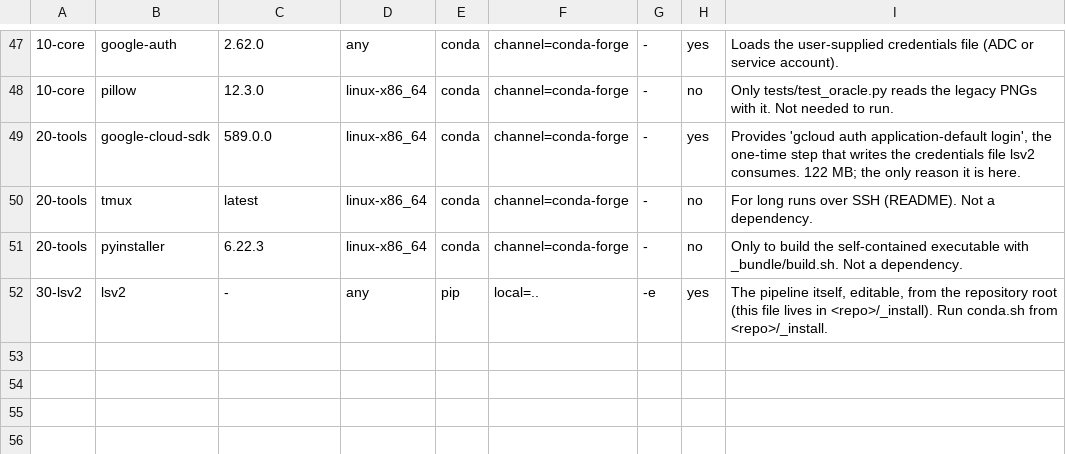
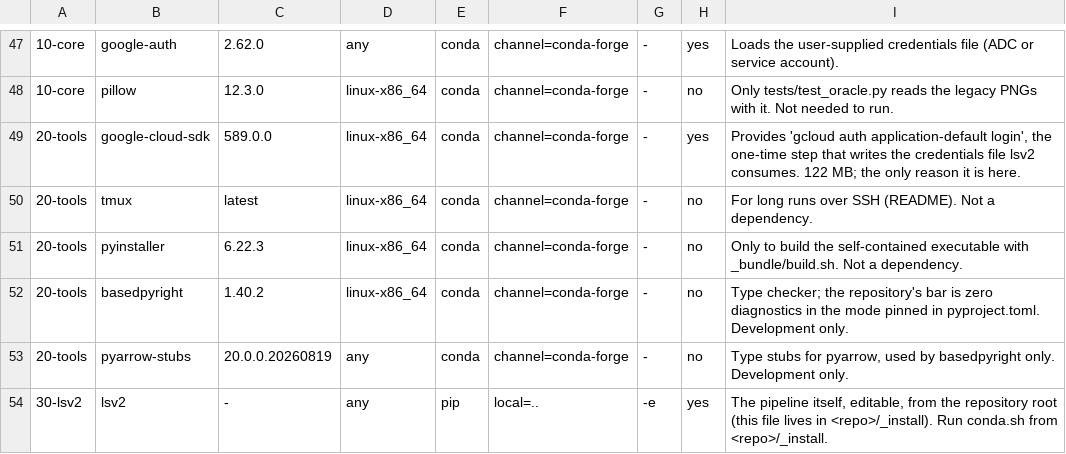
Before and after one commit to LCAD-UFES/lidar_sweep_viewer2, a TSV file: _install/deps.linux-x86_64.tsv, drawn as a sheet; only a part is shown, gaps mark what is left out; the diff names each change by its address in the sheet, - before the commit and + after, or states it on an @@ line.

```diff
--- a/_install/deps.linux-x86_64.tsv
+++ b/_install/deps.linux-x86_64.tsv
+row 52: 20-tools | basedpyright | 1.40.2 | linux-x86_64 | conda | channel=conda-forge | - | no | Type checker; the repository's bar is zero diagnostics in the mode pinned in pyproject.toml. Development only.
+row 53: 20-tools | pyarrow-stubs | 20.0.0.20260819 | any | conda | channel=conda-forge | - | no | Type stubs for pyarrow, used by basedpyright only. Development only.
```
Also changed, not shown: 17 other files.
